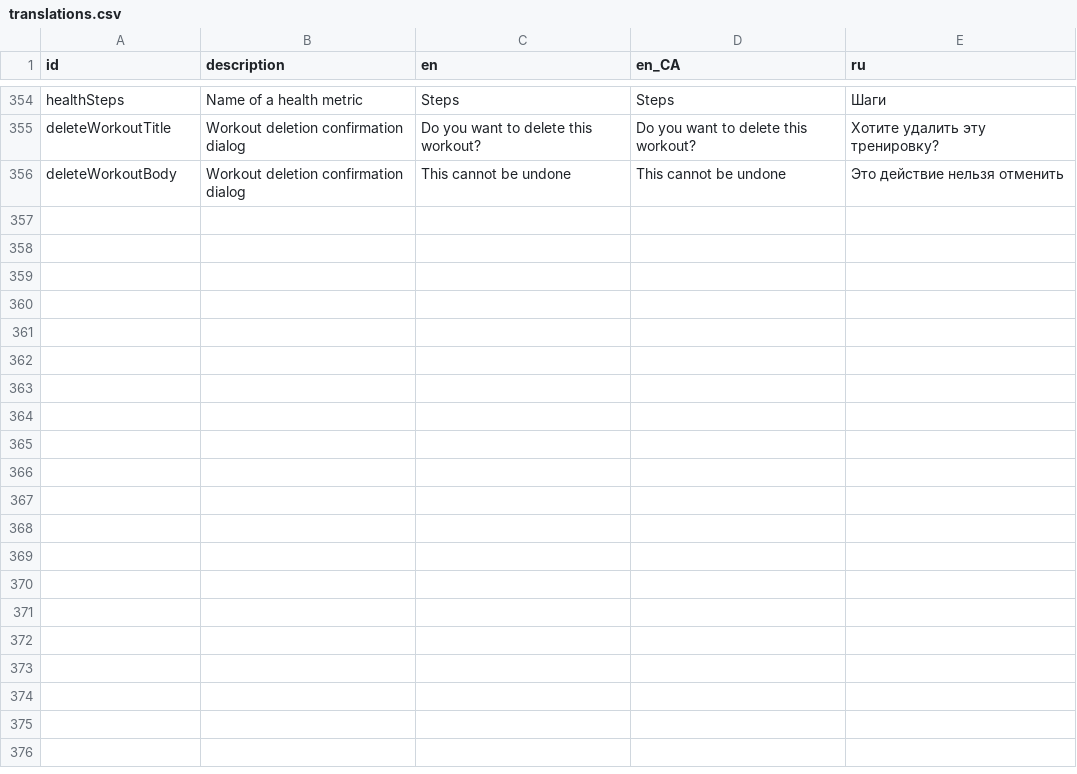
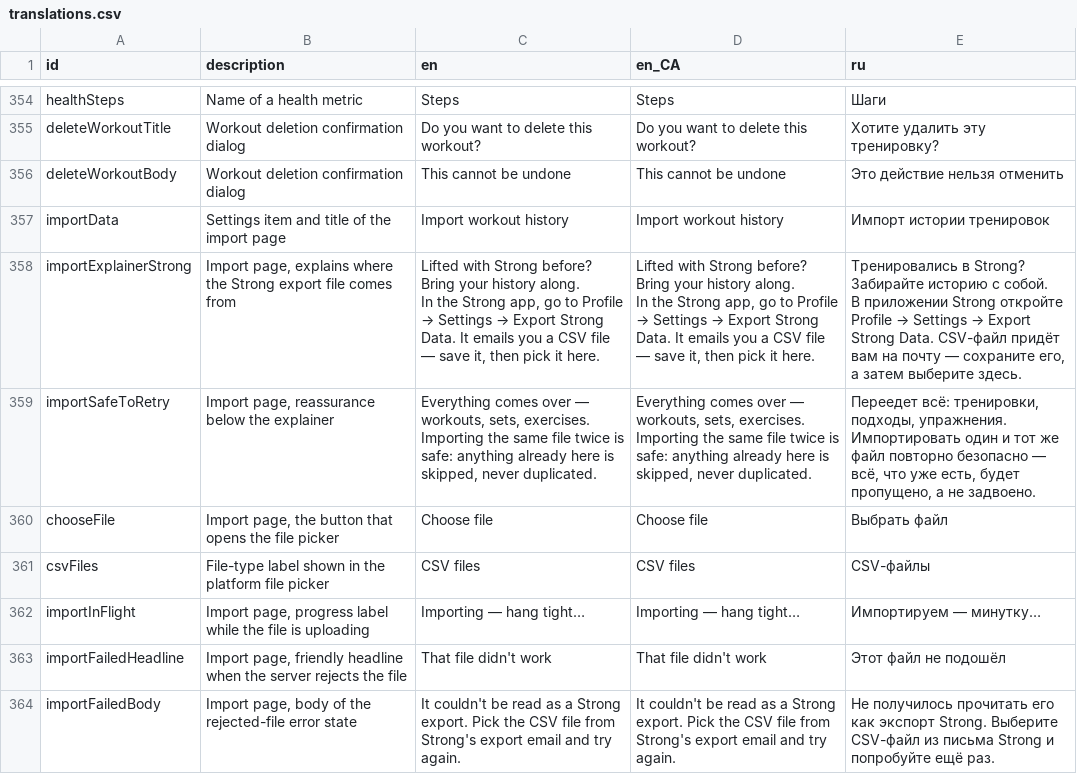
Before and after one commit to kit-g/heart-of-yours, a CSV file: shared/heart_language/scripts/translations.csv, drawn as a sheet; only a part is shown, gaps mark what is left out; the diff covers the shown part only.

Commit message:
feat: translations for workout import

```diff
--- a/shared/heart_language/scripts/translations.csv
+++ b/shared/heart_language/scripts/translations.csv
@@ -398 +398,15 @@ deleteWorkoutTitle,Workout deletion confirmation dialog,Do you want to delete th
 deleteWorkoutBody,Workout deletion confirmation dialog,This cannot be undone,This cannot be undone,Это действие нельзя отменить
+importData,Settings item and title of the import page,Import workout history,Import workout history,Импорт истории тренировок
+importExplainerStrong,"Import page, explains where the Strong export file comes from","Lifted with Strong before? Bring your history along.
+
+In the Strong app, go to Profile → Settings → Export Strong Data. It emails you a CSV file — save it, then pick it here.","Lifted with Strong before? Bring your history along.
+
+In the Strong app, go to Profile → Settings → Export Strong Data. It emails you a CSV file — save it, then pick it here.","Тренировались в Strong? Забирайте историю с собой.
+
+В приложении Strong откройте Profile → Settings → Export Strong Data. CSV-файл придёт вам на почту — сохраните его, а затем выберите здесь."
+importSafeToRetry,"Import page, reassurance below the explainer","Everything comes over — workouts, sets, exercises. Importing the same file twice is safe: anything already here is skipped, never duplicated.","Everything comes over — workouts, sets, exercises. Importing the same file twice is safe: anything already here is skipped, never duplicated.","Переедет всё: тренировки, подходы, упражнения. Импортировать один и тот же файл повторно безопасно — всё, что уже есть, будет пропущено, а не задвоено."
+chooseFile,"Import page, the button that opens the file picker",Choose file,Choose file,Выбрать файл
+csvFiles,File-type label shown in the platform file picker,CSV files,CSV files,CSV-файлы
+importInFlight,"Import page, progress label while the file is uploading",Importing — hang tight…,Importing — hang tight…,Импортируем — минутку…
+importFailedHeadline,"Import page, friendly headline when the server rejects the file",That file didn't work,That file didn't work,Этот файл не подошёл
+importFailedBody,"Import page, body of the rejected-file error state",It couldn't be read as a Strong export. Pick the CSV file from Strong's export email and try again.,It couldn't be read as a Strong export. Pick the CSV file from Strong's export email and try again.,Не получилось прочитать его как экспорт Strong. Выберите CSV-файл из письма Strong и попробуйте ещё раз.
```
Also changed, not shown: 7 added rows elsewhere in this file, 6 other files.
